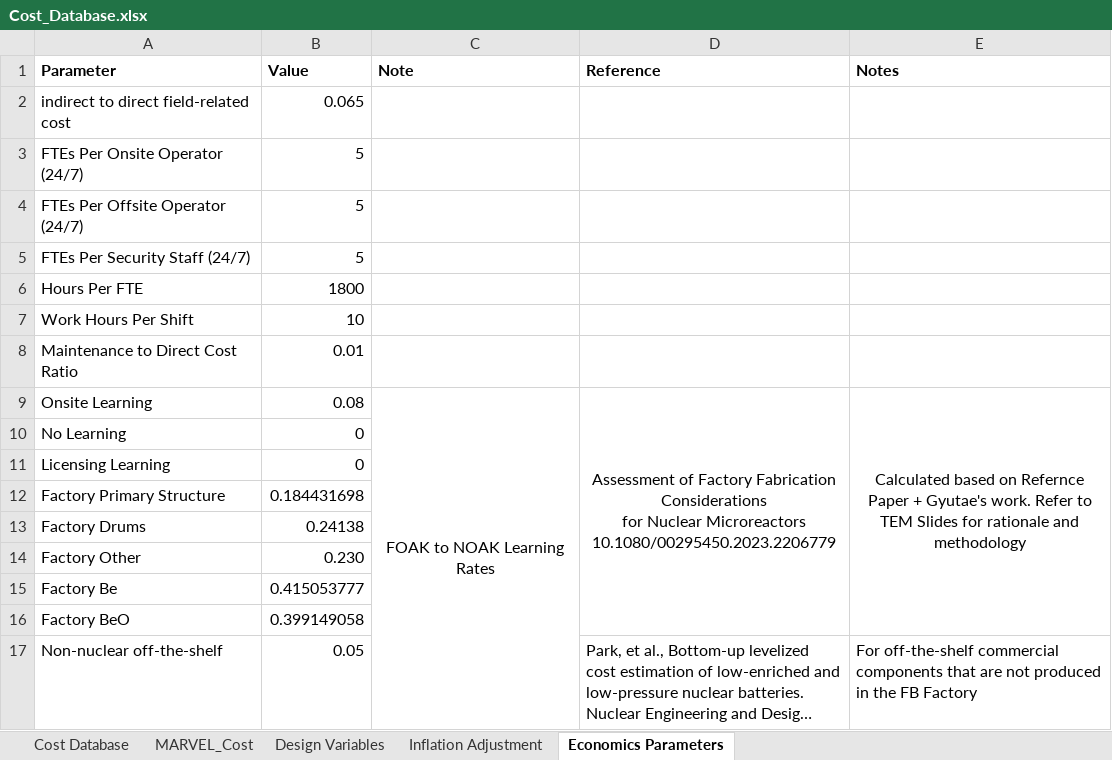
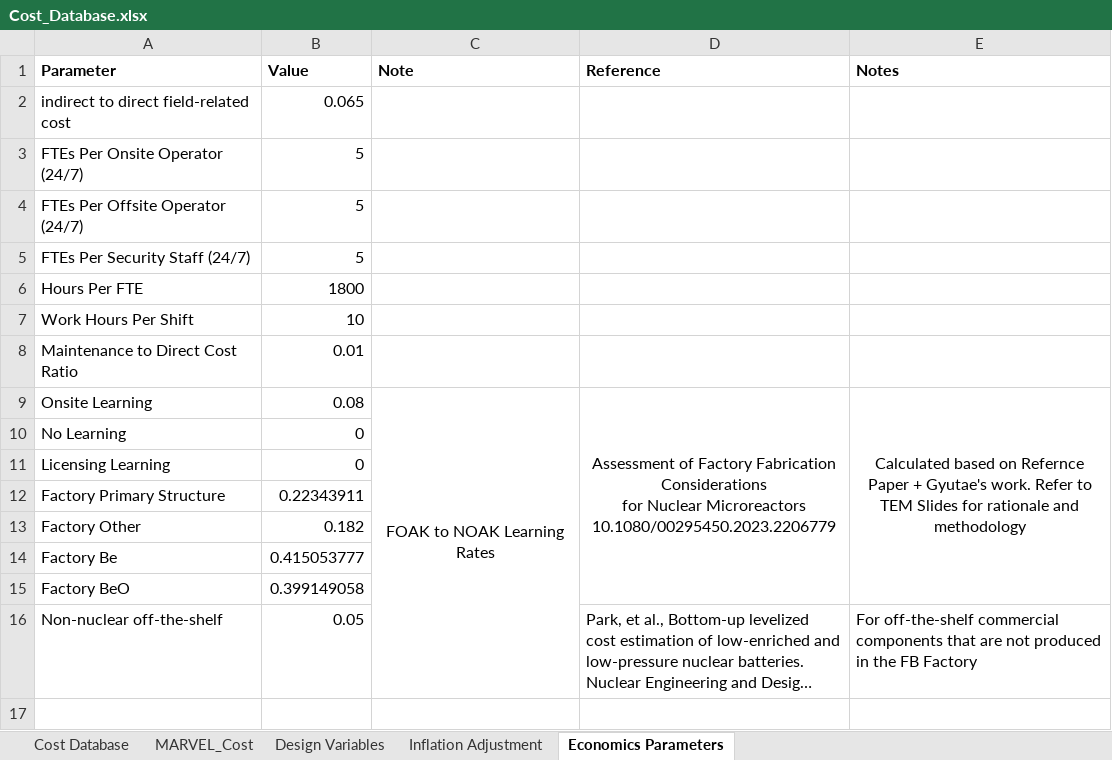
Before and after one commit to IdahoLabResearch/MOUSE, an Excel workbook: cost/Cost_Database.xlsx, sheet Economics Parameters, drawn as a sheet; long unchanged cells end in …; values as stored, in another font and other column widths than the file's, no borders; removed rows and columns are numbered as before the commit, all else as after; the diff names each change by its address in the sheet, - before the commit and + after, or states it on an @@ line.

```diff
--- a/cost/Cost_Database.xlsx (sheet Economics Parameters)
+++ b/cost/Cost_Database.xlsx (sheet Economics Parameters)
-B12 (Value): 0.184431698
+B12 (Value): 0.22343911
-row 13: Factory Drums | 0.24138
-B13 (Value): 0.230
+B13 (Value): 0.182
```
Also changed, not shown: sheet Cost Database, sheet MARVEL_Cost, formulas that keep their value.
